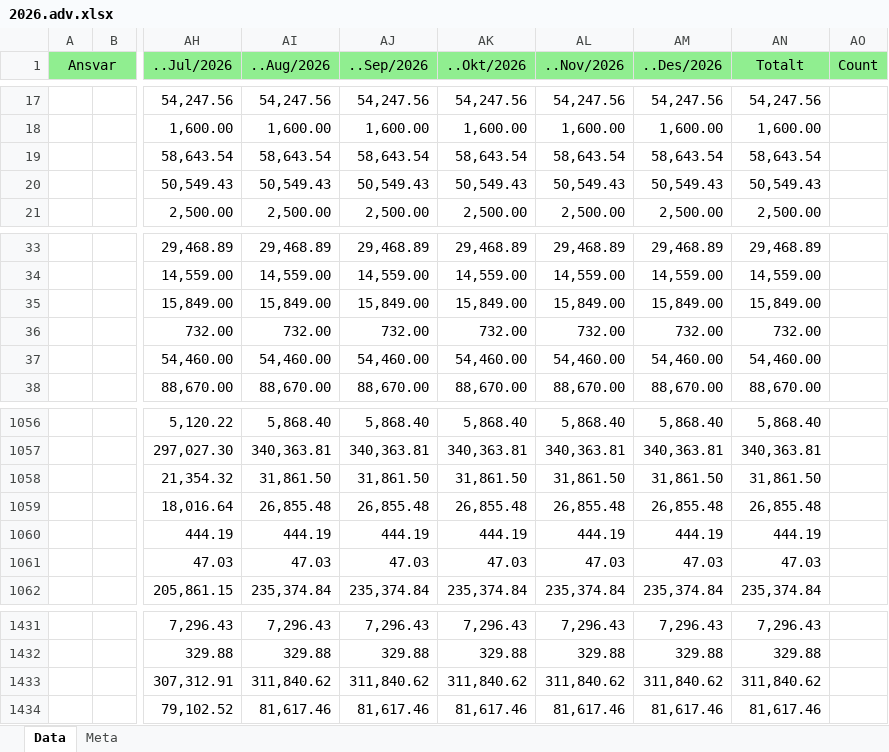
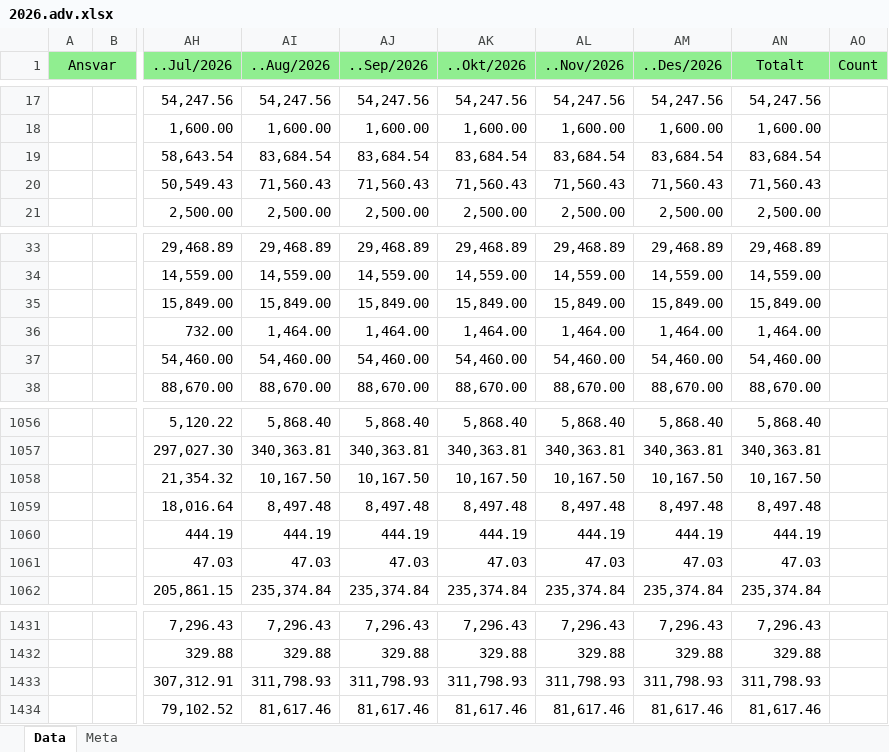
Before and after one commit to LarsAtRandaberg/plan, an Excel workbook: data-hop/regnskap/2026.adv.xlsx, sheet Data, drawn as a sheet; only a part is shown, gaps mark what is left out; values as stored, in another font and other column widths than the file's, no borders; the diff covers the shown part only; the diff names each change by its address in the sheet, - before the commit and + after, or states it on an @@ line.

```diff
--- a/data-hop/regnskap/2026.adv.xlsx (sheet Data)
+++ b/data-hop/regnskap/2026.adv.xlsx (sheet Data)
-AI19 (..Aug/2026): 58,643.54
+AI19 (..Aug/2026): 83,684.54
-AJ19 (..Sep/2026): 58,643.54
+AJ19 (..Sep/2026): 83,684.54
-AK19 (..Okt/2026): 58,643.54
+AK19 (..Okt/2026): 83,684.54
-AL19 (..Nov/2026): 58,643.54
+AL19 (..Nov/2026): 83,684.54
-AM19 (..Des/2026): 58,643.54
+AM19 (..Des/2026): 83,684.54
-AN19 (Totalt): 58,643.54
+AN19 (Totalt): 83,684.54
-AI20 (..Aug/2026): 50,549.43
+AI20 (..Aug/2026): 71,560.43
-AJ20 (..Sep/2026): 50,549.43
+AJ20 (..Sep/2026): 71,560.43
-AK20 (..Okt/2026): 50,549.43
+AK20 (..Okt/2026): 71,560.43
-AL20 (..Nov/2026): 50,549.43
+AL20 (..Nov/2026): 71,560.43
-AM20 (..Des/2026): 50,549.43
+AM20 (..Des/2026): 71,560.43
-AN20 (Totalt): 50,549.43
+AN20 (Totalt): 71,560.43
-AI36 (..Aug/2026): 732.00
+AI36 (..Aug/2026): 1,464.00
-AJ36 (..Sep/2026): 732.00
+AJ36 (..Sep/2026): 1,464.00
-AK36 (..Okt/2026): 732.00
+AK36 (..Okt/2026): 1,464.00
-AL36 (..Nov/2026): 732.00
+AL36 (..Nov/2026): 1,464.00
-AM36 (..Des/2026): 732.00
+AM36 (..Des/2026): 1,464.00
-AN36 (Totalt): 732.00
+AN36 (Totalt): 1,464.00
-AI1058 (..Aug/2026): 31,861.50
+AI1058 (..Aug/2026): 10,167.50
-AJ1058 (..Sep/2026): 31,861.50
+AJ1058 (..Sep/2026): 10,167.50
-AK1058 (..Okt/2026): 31,861.50
+AK1058 (..Okt/2026): 10,167.50
-AL1058 (..Nov/2026): 31,861.50
+AL1058 (..Nov/2026): 10,167.50
-AM1058 (..Des/2026): 31,861.50
+AM1058 (..Des/2026): 10,167.50
-AN1058 (Totalt): 31,861.50
+AN1058 (Totalt): 10,167.50
-AI1059 (..Aug/2026): 26,855.48
+AI1059 (..Aug/2026): 8,497.48
-AJ1059 (..Sep/2026): 26,855.48
+AJ1059 (..Sep/2026): 8,497.48
-AK1059 (..Okt/2026): 26,855.48
+AK1059 (..Okt/2026): 8,497.48
-AL1059 (..Nov/2026): 26,855.48
+AL1059 (..Nov/2026): 8,497.48
-AM1059 (..Des/2026): 26,855.48
+AM1059 (..Des/2026): 8,497.48
-AN1059 (Totalt): 26,855.48
+AN1059 (Totalt): 8,497.48
-AI1433 (..Aug/2026): 311,840.62
+AI1433 (..Aug/2026): 311,798.93
-AJ1433 (..Sep/2026): 311,840.62
+AJ1433 (..Sep/2026): 311,798.93
-AK1433 (..Okt/2026): 311,840.62
+AK1433 (..Okt/2026): 311,798.93
-AL1433 (..Nov/2026): 311,840.62
+AL1433 (..Nov/2026): 311,798.93
-AM1433 (..Des/2026): 311,840.62
+AM1433 (..Des/2026): 311,798.93
-AN1433 (Totalt): 311,840.62
+AN1433 (Totalt): 311,798.93
```
Also changed, not shown: 1 removed row, 165 edited cells and cell formats elsewhere in this sheet, 4 other files.
